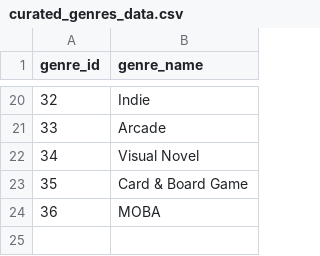
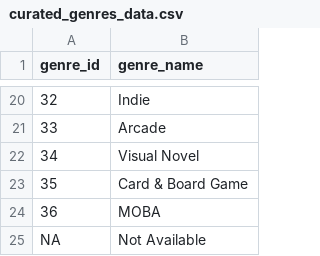
Before and after one commit to Nermeso/twitch_stream_data_pipeline, a CSV file: data/twitch_project_curated_layer/curated_genres_data/curated_genres_data.csv, drawn as a sheet; only a part is shown, gaps mark what is left out.

Commit message:
Continued standardizing table names in scripts

```diff
--- a/data/twitch_project_curated_layer/curated_genres_data/curated_genres_data.csv
+++ b/data/twitch_project_curated_layer/curated_genres_data/curated_genres_data.csv
@@ -24 +24,2 @@ genre_id,genre_name
 36,MOBA
+NA,Not Available
```
Also changed, not shown: 9 other files.
